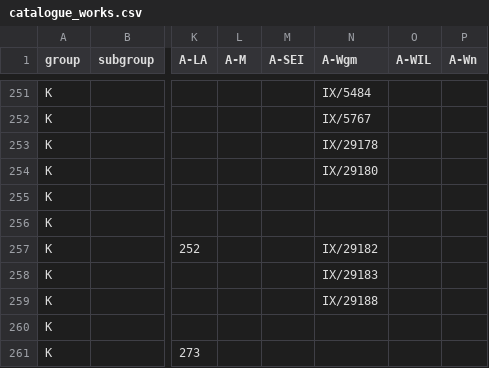
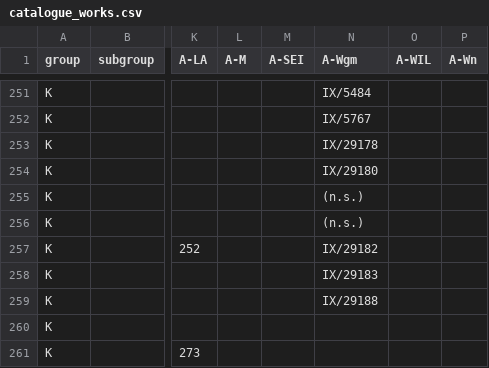
Before and after one commit to edition-esser-skala/tuma-catalogue-of-works, a CSV file: data/catalogue_works.csv, drawn as a sheet; only a part is shown, gaps mark what is left out; the diff names each change by its address in the sheet, - before the commit and + after, or states it on an @@ line.

```diff
--- a/data/catalogue_works.csv
+++ b/data/catalogue_works.csv
-N255:N256 (A-Wgm): (empty)
+N255:N256 (A-Wgm): (n.s.)
```
Also changed, not shown: 1 other file.
